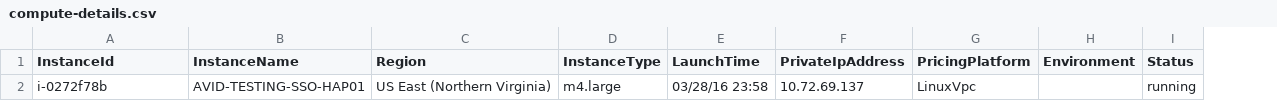
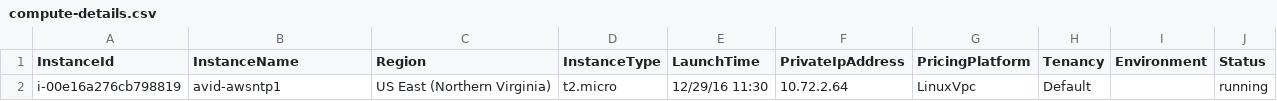
Before and after one commit to yborai/zephyr, a CSV file: zephyr/core/assets/compute-details.csv, drawn as a sheet; the diff names each change by its address in the sheet, - before the commit and + after, or states it on an @@ line.

Commit message:
Changed ComputeDetailsWarp to a new structure.

```diff
--- a/zephyr/core/assets/compute-details.csv
+++ b/zephyr/core/assets/compute-details.csv
+column H (Tenancy), row 2: Default
-A2 (InstanceId): i-0272f78b
+A2 (InstanceId): i-00e16a276cb798819
-B2 (InstanceName): AVID-TESTING-SSO-HAP01
+B2 (InstanceName): avid-awsntp1
-D2 (InstanceType): m4.large
+D2 (InstanceType): t2.micro
-E2 (LaunchTime): 03/28/16 23:58
+E2 (LaunchTime): 12/29/16 11:30
-F2 (PrivateIpAddress): 10.72.69.137
+F2 (PrivateIpAddress): 10.72.2.64
```
Also changed, not shown: 7 other files.
